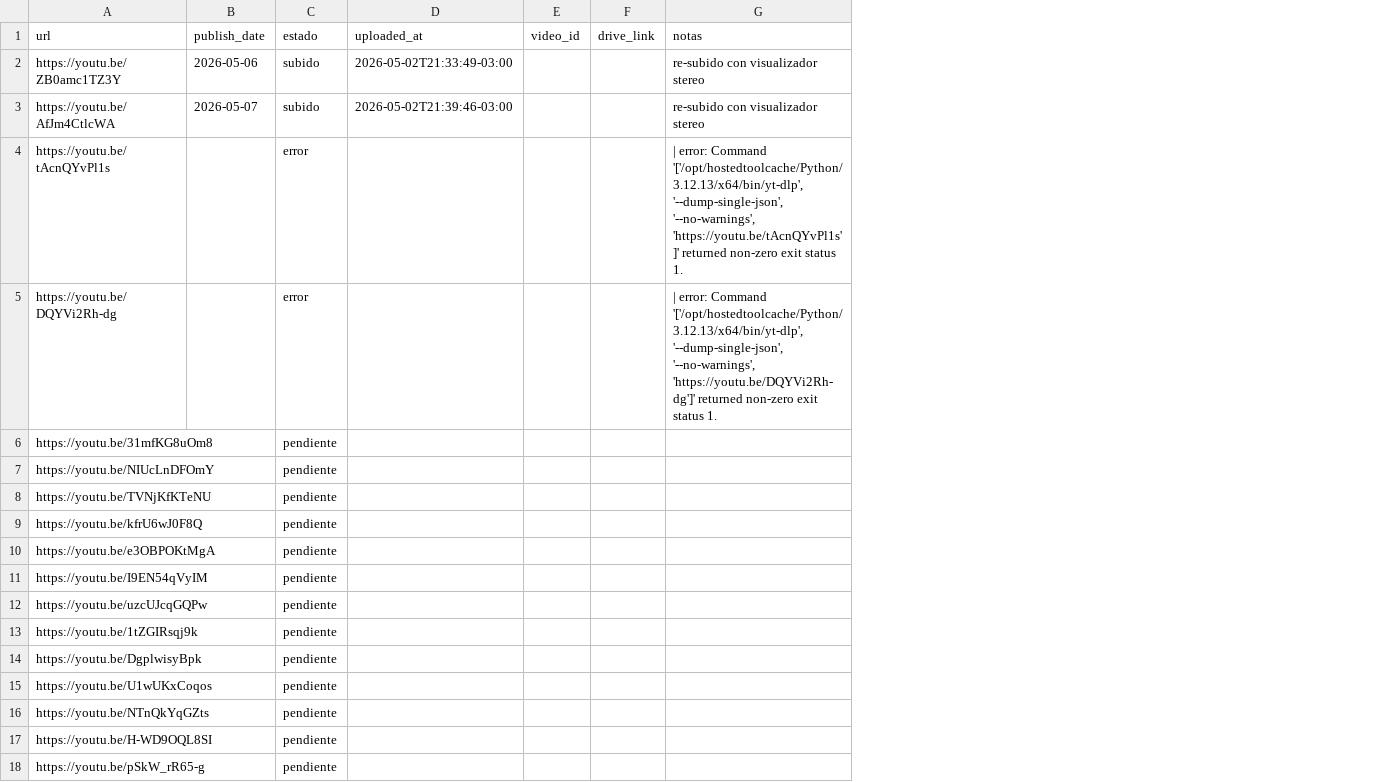
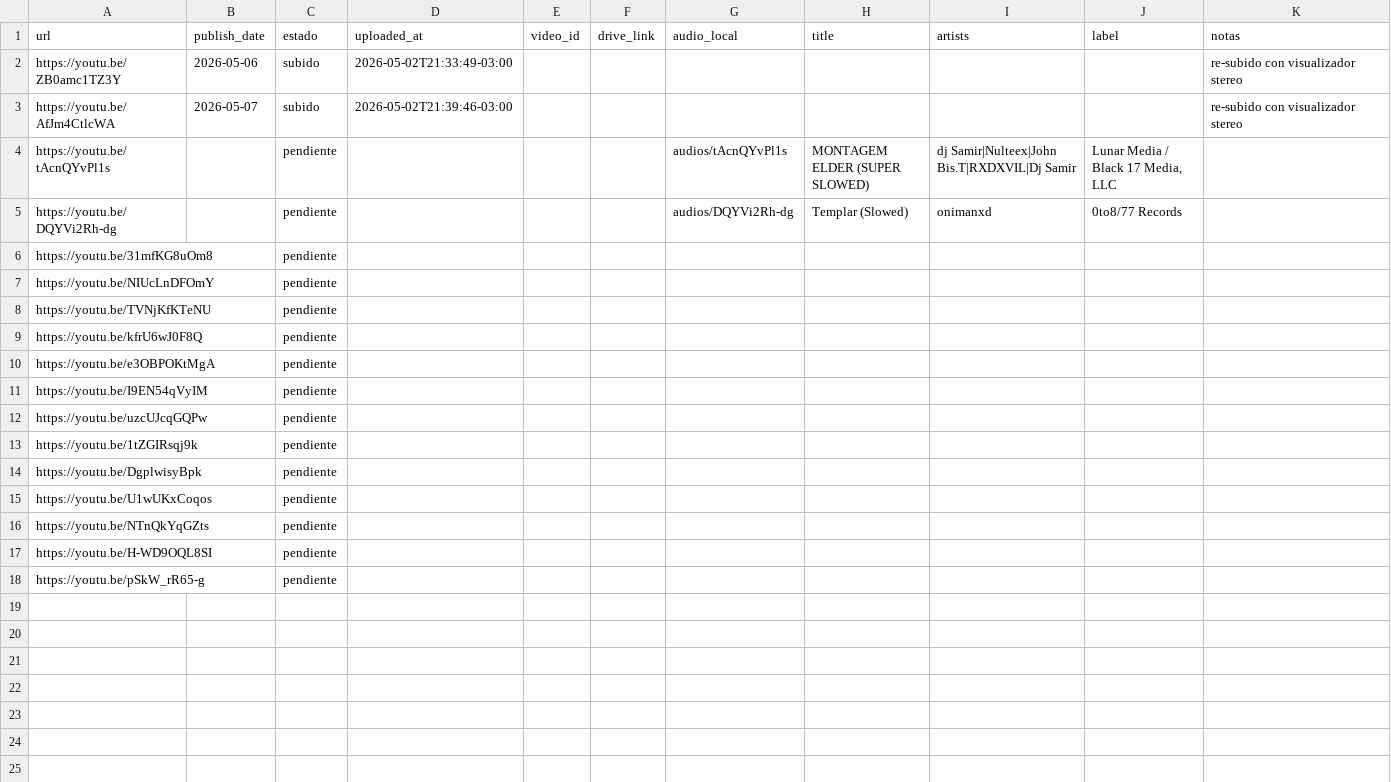
Before and after one commit to uxeqrewfuserero13rwewrwex333541/aura-infinite-10-uploads, a CSV file: queue.csv, drawn as a sheet; addresses are those after the commit; the diff names each change by its address in the sheet, - before the commit and + after, or states it on an @@ line.

```diff
--- a/queue.csv
+++ b/queue.csv
+column G (audio_local), rows 4-5: audios/tAcnQYvPl1s | audios/DQYVi2Rh-dg
+column H (title), rows 4-5: MONTAGEM ELDER (SUPER SLOWED) | Templar (Slowed)
+column I (artists), rows 4-5: dj Samir|Nulteex|John Bis.T|RXDXVIL|Dj Samir | onimanxd
+column J (label), rows 4-5: Lunar Media / Black 17 Media, LLC | 0to8/77 Records
-C4:C5 (estado): error
+C4:C5 (estado): pendiente
-K4 (notas): | error: Command '['/opt/hostedtoolcache/Python/3.12.13/x64/bin/yt-dlp', '--dump-single-json', '--no-warnings', 'https://youtu.be/tAcnQYvPl1s']' returned non-zero exit status 1.
+K4 (notas): (empty)
-K5 (notas): | error: Command '['/opt/hostedtoolcache/Python/3.12.13/x64/bin/yt-dlp', '--dump-single-json', '--no-warnings', 'https://youtu.be/DQYVi2Rh-dg']' returned non-zero exit status 1.
+K5 (notas): (empty)
```
Also changed, not shown: 9 other files.
